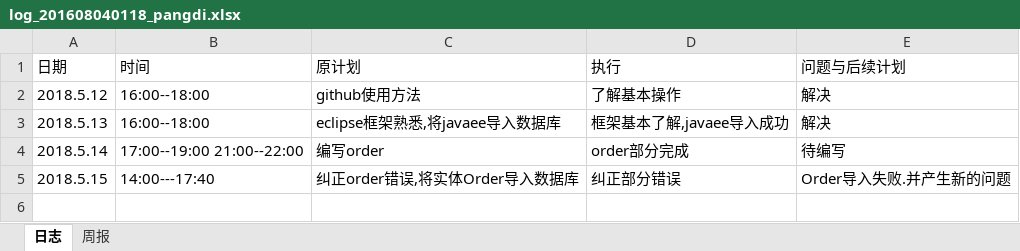
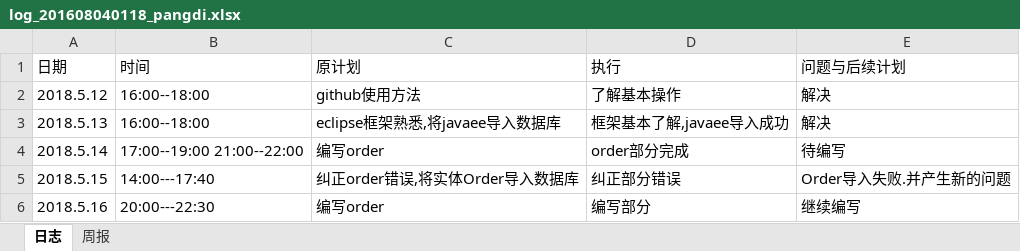
Before and after one commit to xiaoyuan1/xiaoyuandingcan, an Excel workbook: doc/log/log_201608040118_pangdi.xlsx, sheet 日志, drawn as a sheet; values as stored, in another font and other column widths than the file's, no borders; the diff names each change by its address in the sheet, - before the commit and + after, or states it on an @@ line.

Commit message:
上传日志
5.16

```diff
--- a/doc/log/log_201608040118_pangdi.xlsx (sheet 日志)
+++ b/doc/log/log_201608040118_pangdi.xlsx (sheet 日志)
+row 6: 2018.5.16 | 20:00---22:30 | 编写order | 编写部分 | 继续编写
```
